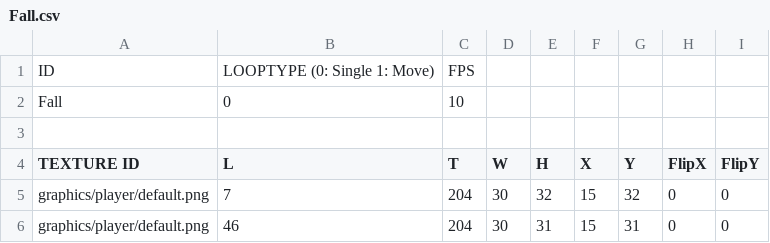
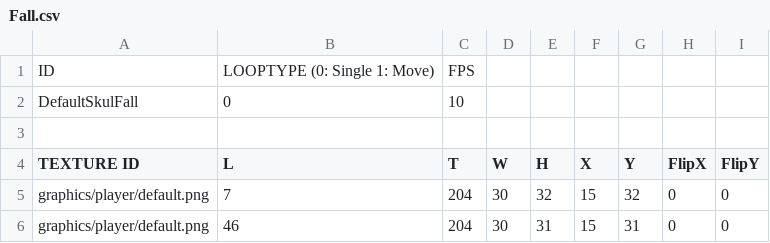
Before and after one commit to MinWooPark98/Skul, a CSV file: skul/skul-bin/animations/player/default/Fall.csv, drawn as a sheet.

```diff
--- a/skul/skul-bin/animations/player/default/Fall.csv
+++ b/skul/skul-bin/animations/player/default/Fall.csv
@@ -1,3 +1,3 @@
 ID,LOOPTYPE (0: Single 1: Move),FPS,,,,,,
-Fall,0,10,,,,,,
+DefaultSkulFall,0,10,,,,,,
 ,,,,,,,,
```
Also changed, not shown: skul/skul-bin/Resources.csv, skul/skul-bin/animations/player/default/AttackA.csv, 28 other files.
